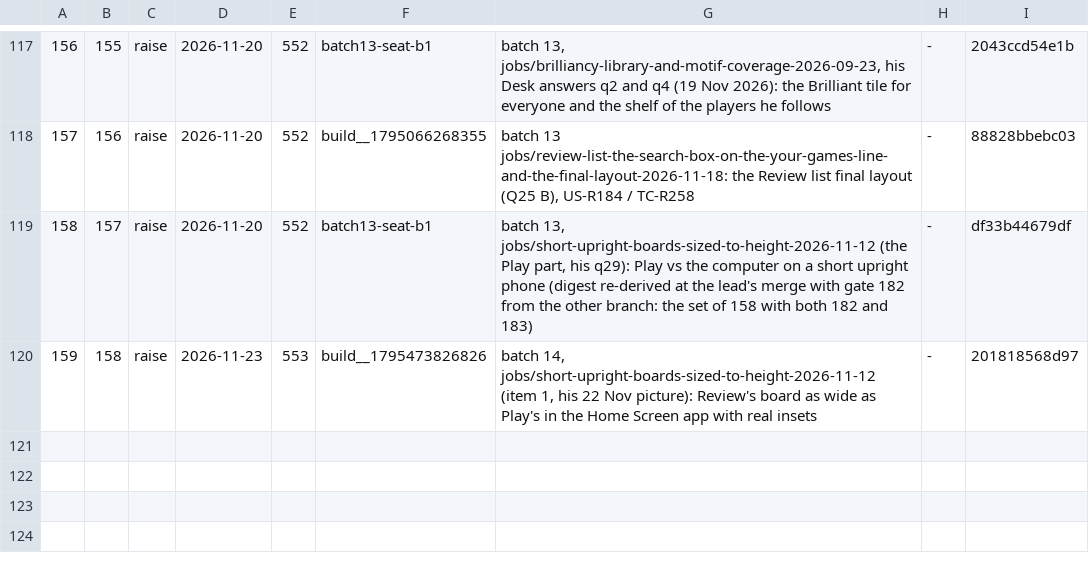
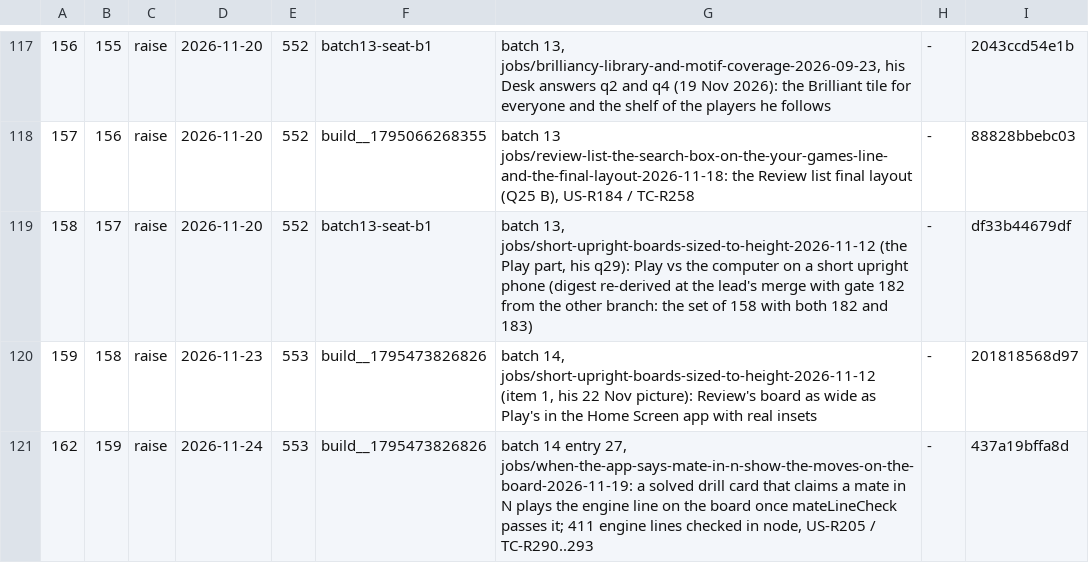
Before and after one commit to LearnToCheckmate/chess-trainer, a TSV file: gates/gate-required-floor.tsv, drawn as a sheet; only a part is shown, gaps mark what is left out.

```diff
--- a/gates/gate-required-floor.tsv
+++ b/gates/gate-required-floor.tsv
@@ -120 +120,2 @@
 159	158	raise	2026-11-23	553	build__1795473826826	batch 14, jobs/short-upright-boards-sized-to-height-2026-11-12 (item 1, his 22 Nov picture): Review's board as wide as Play's in the Home Screen app with real insets	-	201818568d97
+162	159	raise	2026-11-24	553	build__1795473826826	batch 14 entry 27, jobs/when-the-app-says-mate-in-n-show-the-moves-on-the-board-2026-11-19: a solved drill card that claims a mate in N plays the engine line on the board once mateLineCheck passes it; 411 engine lines checked in node, US-R205 / TC-R290..293	-	437a19bffa8d
```
Also changed, not shown: gates/gate-manifest.tsv, 3 other files.
